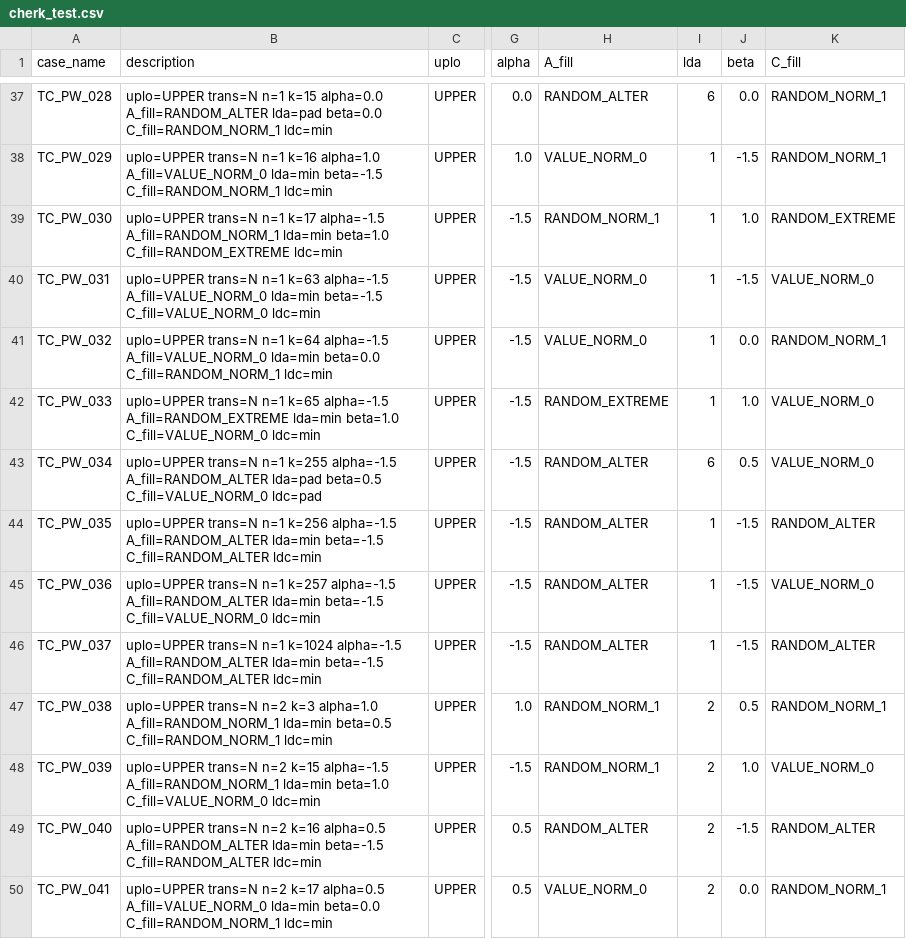
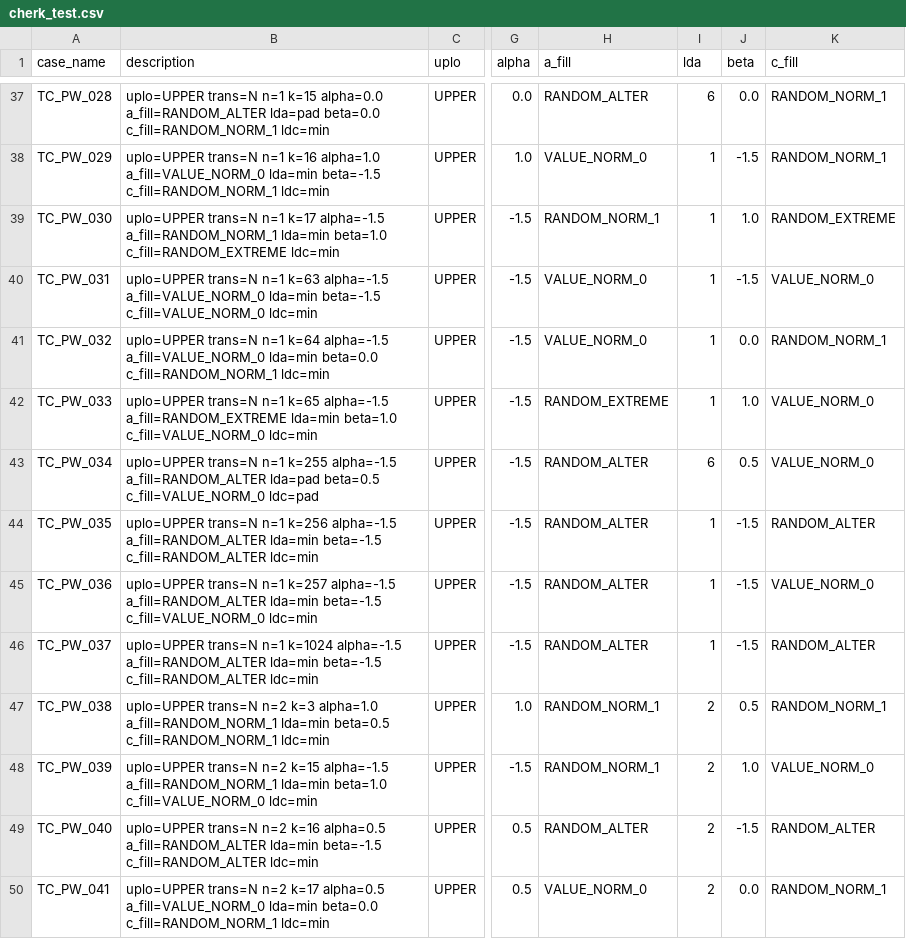
Before and after one commit to lllyys/OpRunway, a CSV file: plugin/skill/repo-task-blas-case-gen/assets/example/cherk/cherk_test.csv, drawn as a sheet; only a part is shown, gaps mark what is left out; the diff covers the shown part only; the diff names each change by its address in the sheet, - before the commit and + after, or states it on an @@ line.

```diff
--- a/plugin/skill/repo-task-blas-case-gen/assets/example/cherk/cherk_test.csv
+++ b/plugin/skill/repo-task-blas-case-gen/assets/example/cherk/cherk_test.csv
-H1: A_fill
+H1: a_fill
-K1: C_fill
+K1: c_fill
-B37 (description): …k=15 alpha=0.0 A_fill=RANDOM_ALTER lda=pad beta=0.0 C_fill=RANDOM_NORM_1 ldc=min
+B37 (description): …k=15 alpha=0.0 a_fill=RANDOM_ALTER lda=pad beta=0.0 c_fill=RANDOM_NORM_1 ldc=min
-B38 (description): …k=16 alpha=1.0 A_fill=VALUE_NORM_0 lda=min beta=-1.5 C_fill=RANDOM_NORM_1 ldc=min
+B38 (description): …k=16 alpha=1.0 a_fill=VALUE_NORM_0 lda=min beta=-1.5 c_fill=RANDOM_NORM_1 ldc=min
-B39 (description): …k=17 alpha=-1.5 A_fill=RANDOM_NORM_1 lda=min beta=1.0 C_fill=RANDOM_EXTREME ldc=min
+B39 (description): …k=17 alpha=-1.5 a_fill=RANDOM_NORM_1 lda=min beta=1.0 c_fill=RANDOM_EXTREME ldc=min
-B40 (description): …k=63 alpha=-1.5 A_fill=VALUE_NORM_0 lda=min beta=-1.5 C_fill=VALUE_NORM_0 ldc=min
+B40 (description): …k=63 alpha=-1.5 a_fill=VALUE_NORM_0 lda=min beta=-1.5 c_fill=VALUE_NORM_0 ldc=min
-B41 (description): …k=64 alpha=-1.5 A_fill=VALUE_NORM_0 lda=min beta=0.0 C_fill=RANDOM_NORM_1 ldc=min
+B41 (description): …k=64 alpha=-1.5 a_fill=VALUE_NORM_0 lda=min beta=0.0 c_fill=RANDOM_NORM_1 ldc=min
-B42 (description): …k=65 alpha=-1.5 A_fill=RANDOM_EXTREME lda=min beta=1.0 C_fill=VALUE_NORM_0 ldc=min
+B42 (description): …k=65 alpha=-1.5 a_fill=RANDOM_EXTREME lda=min beta=1.0 c_fill=VALUE_NORM_0 ldc=min
-B43 (description): …k=255 alpha=-1.5 A_fill=RANDOM_ALTER lda=pad beta=0.5 C_fill=VALUE_NORM_0 ldc=pad
+B43 (description): …k=255 alpha=-1.5 a_fill=RANDOM_ALTER lda=pad beta=0.5 c_fill=VALUE_NORM_0 ldc=pad
-B44 (description): …k=256 alpha=-1.5 A_fill=RANDOM_ALTER lda=min beta=-1.5 C_fill=RANDOM_ALTER ldc=min
+B44 (description): …k=256 alpha=-1.5 a_fill=RANDOM_ALTER lda=min beta=-1.5 c_fill=RANDOM_ALTER ldc=min
-B45 (description): …k=257 alpha=-1.5 A_fill=RANDOM_ALTER lda=min beta=-1.5 C_fill=VALUE_NORM_0 ldc=min
+B45 (description): …k=257 alpha=-1.5 a_fill=RANDOM_ALTER lda=min beta=-1.5 c_fill=VALUE_NORM_0 ldc=min
-B46 (description): …k=1024 alpha=-1.5 A_fill=RANDOM_ALTER lda=min beta=-1.5 C_fill=RANDOM_ALTER ldc=min
+B46 (description): …k=1024 alpha=-1.5 a_fill=RANDOM_ALTER lda=min beta=-1.5 c_fill=RANDOM_ALTER ldc=min
-B47 (description): …k=3 alpha=1.0 A_fill=RANDOM_NORM_1 lda=min beta=0.5 C_fill=RANDOM_NORM_1 ldc=min
+B47 (description): …k=3 alpha=1.0 a_fill=RANDOM_NORM_1 lda=min beta=0.5 c_fill=RANDOM_NORM_1 ldc=min
-B48 (description): …k=15 alpha=-1.5 A_fill=RANDOM_NORM_1 lda=min beta=1.0 C_fill=VALUE_NORM_0 ldc=min
+B48 (description): …k=15 alpha=-1.5 a_fill=RANDOM_NORM_1 lda=min beta=1.0 c_fill=VALUE_NORM_0 ldc=min
-B49 (description): …k=16 alpha=0.5 A_fill=RANDOM_ALTER lda=min beta=-1.5 C_fill=RANDOM_ALTER ldc=min
+B49 (description): …k=16 alpha=0.5 a_fill=RANDOM_ALTER lda=min beta=-1.5 c_fill=RANDOM_ALTER ldc=min
-B50 (description): …k=17 alpha=0.5 A_fill=VALUE_NORM_0 lda=min beta=0.0 C_fill=RANDOM_NORM_1 ldc=min
+B50 (description): …k=17 alpha=0.5 a_fill=VALUE_NORM_0 lda=min beta=0.0 c_fill=RANDOM_NORM_1 ldc=min
```
Also changed, not shown: 155 edited cells elsewhere in this file, 26 other files.
